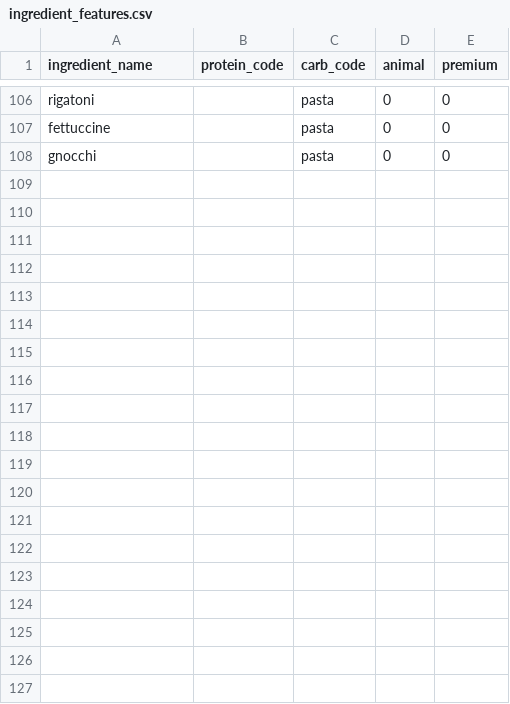
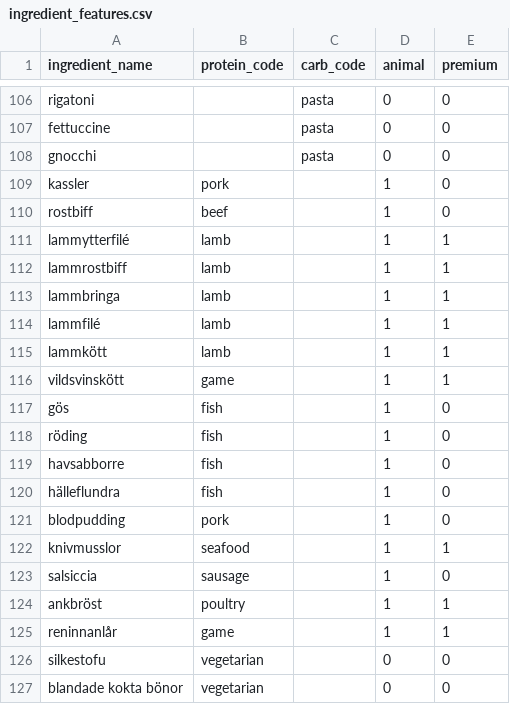
Before and after one commit to kiranos/matsvep, a CSV file: server/seeds/ingredient_features.csv, drawn as a sheet; only a part is shown, gaps mark what is left out; the diff covers the shown part only.

```diff
--- a/server/seeds/ingredient_features.csv
+++ b/server/seeds/ingredient_features.csv
@@ -108 +108,20 @@ fettuccine,,pasta,0,0
 gnocchi,,pasta,0,0
+kassler,pork,,1,0
+rostbiff,beef,,1,0
+lammytterfilé,lamb,,1,1
+lammrostbiff,lamb,,1,1
+lammbringa,lamb,,1,1
+lammfilé,lamb,,1,1
+lammkött,lamb,,1,1
+vildsvinskött,game,,1,1
+gös,fish,,1,0
+röding,fish,,1,0
+havsabborre,fish,,1,0
+hälleflundra,fish,,1,0
+blodpudding,pork,,1,0
+knivmusslor,seafood,,1,1
+salsiccia,sausage,,1,0
+ankbröst,poultry,,1,1
+reninnanlår,game,,1,1
+silkestofu,vegetarian,,0,0
+blandade kokta bönor,vegetarian,,0,0
```
Also changed, not shown: 12 added rows and 3 edited cells elsewhere in this file, server/seeds/feature_title_terms.csv, server/seeds/ingredients.csv, 16 other files.
